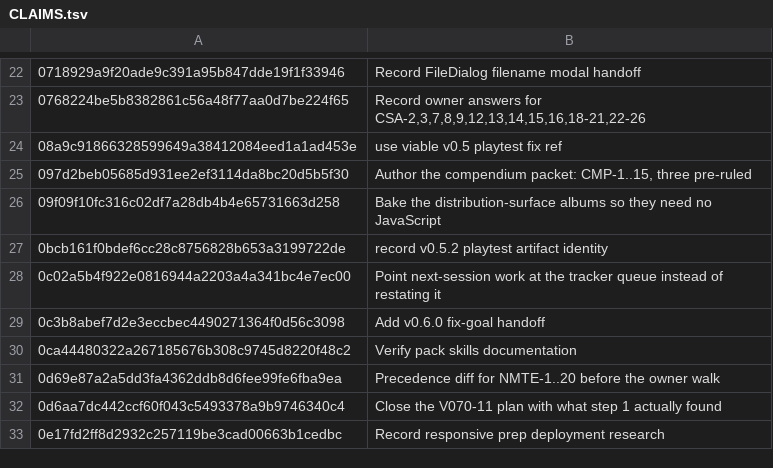
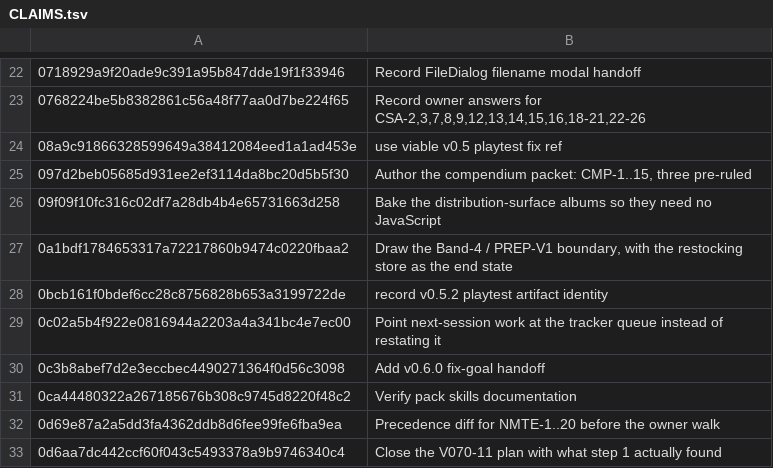
Before and after one commit to jackmanj1337/Project_Prometheus, a TSV file: AGENT/Session Notes/CLAIMS.tsv, drawn as a sheet; only a part is shown, gaps mark what is left out; the shorter side is filled out with more unchanged rows; the diff names each change by its address in the sheet, - before the commit and + after, or states it on an @@ line.

Commit message:
Claim 0a1bdf17 in the ledger
AI-Tool: Claude Code
AI-Model: claude-opus-5
AI-Run-ID: 3a921dd0-047a-4c18-91da-4cc598ab2169
AI-Workspace: godot-prometheus-env

```diff
--- a/AGENT/Session Notes/CLAIMS.tsv
+++ b/AGENT/Session Notes/CLAIMS.tsv
+row 27: 0a1bdf1784653317a72217860b9474c0220fbaa2 | Draw the Band-4 / PREP-V1 boundary, with the restocking store as the end state
```
